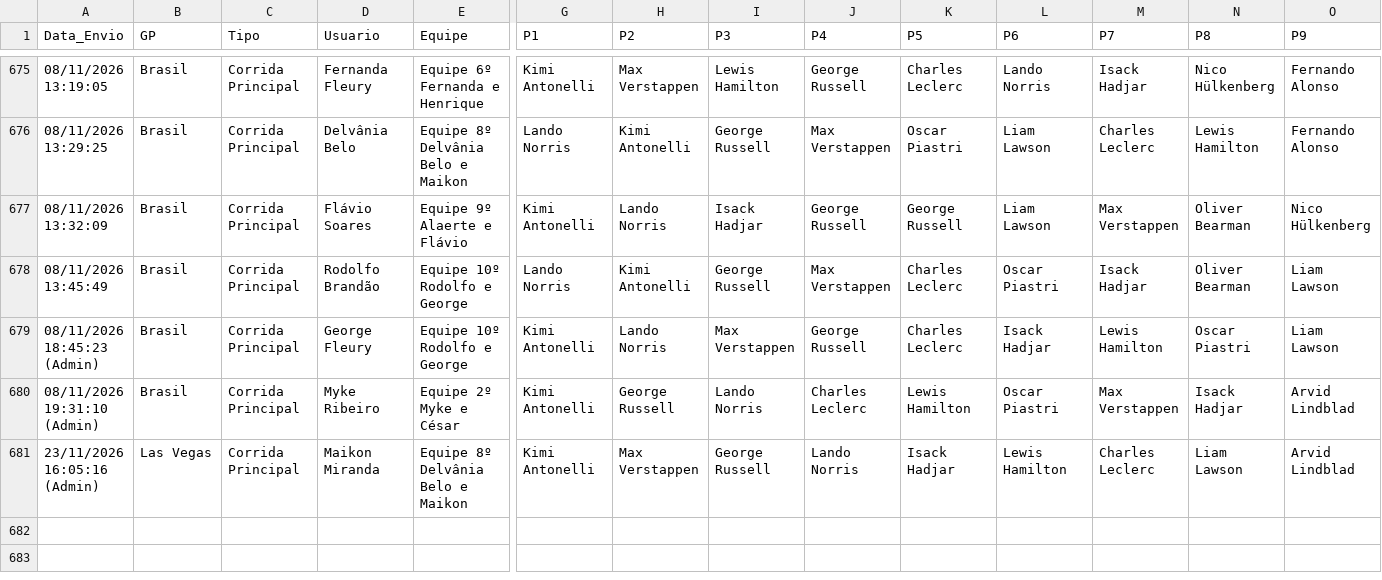
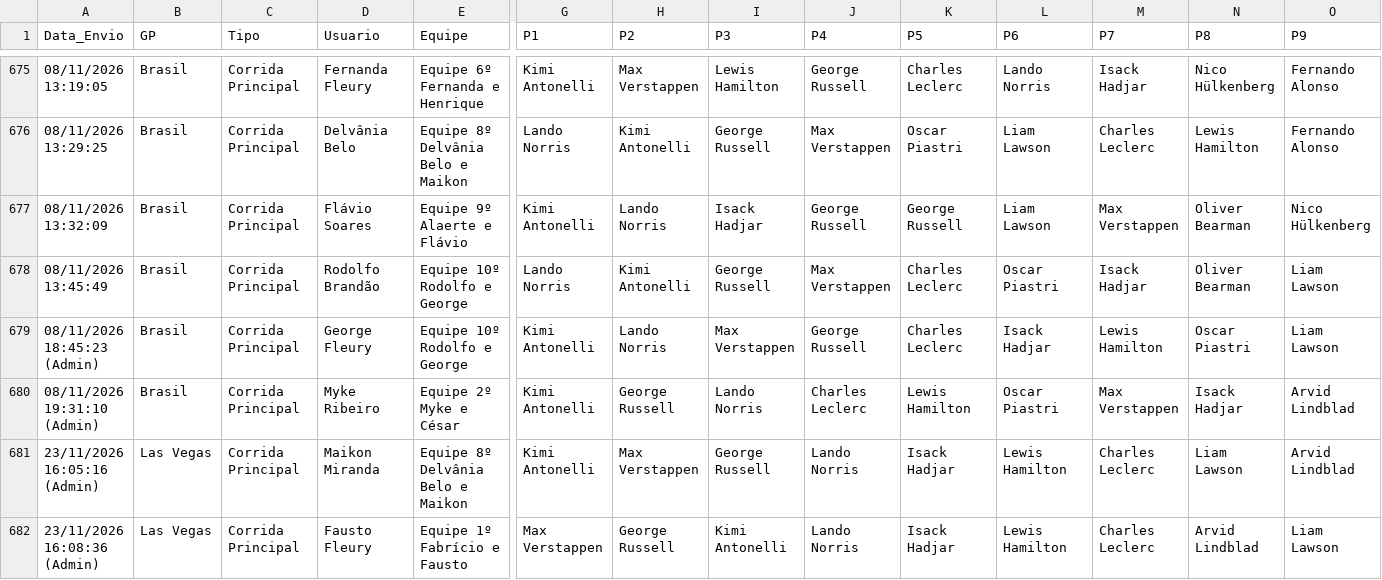
Before and after one commit to Brands14/bolao-f1-2026, a CSV file: palpites_permanentes_2026.csv, drawn as a sheet; only a part is shown, gaps mark what is left out; rows hold the shown columns only; the diff names each change by its address in the sheet, - before the commit and + after, or states it on an @@ line.

Commit message:
Atualizado palpite: Fausto Fleury - Las Vegas (Corrida Principal)

```diff
--- a/palpites_permanentes_2026.csv
+++ b/palpites_permanentes_2026.csv
+row 682: 23/11/2026 16:08:36 (Admin) | Las Vegas | Corrida Principal | Fausto Fleury | Equipe 1º Fabrício e Fausto | Max Verstappen | George Russell | Kimi Antonelli | Lando Norris | Isack Hadjar | Lewis Hamilton | Charles Leclerc | Arvid Lindblad | Liam Lawson
```
